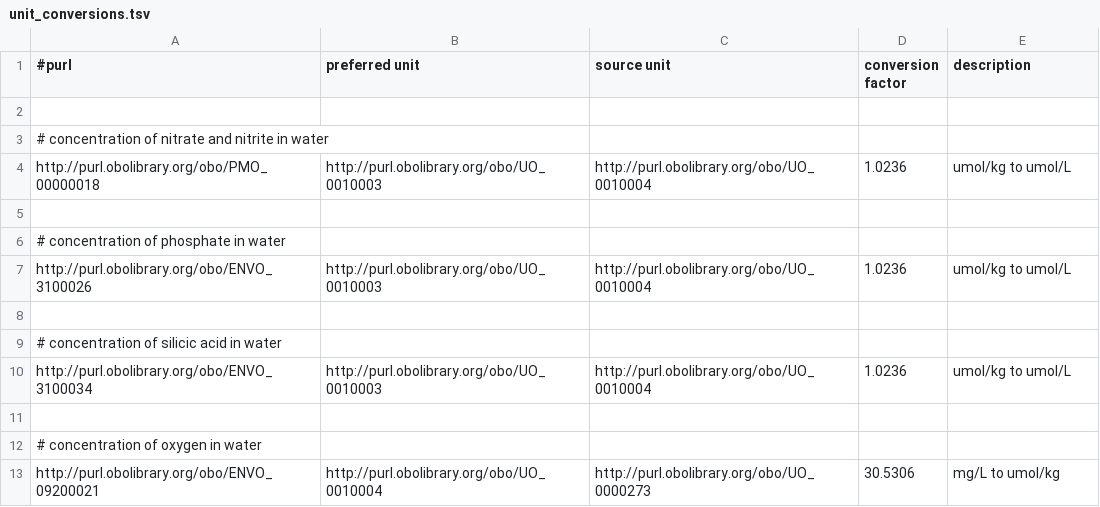
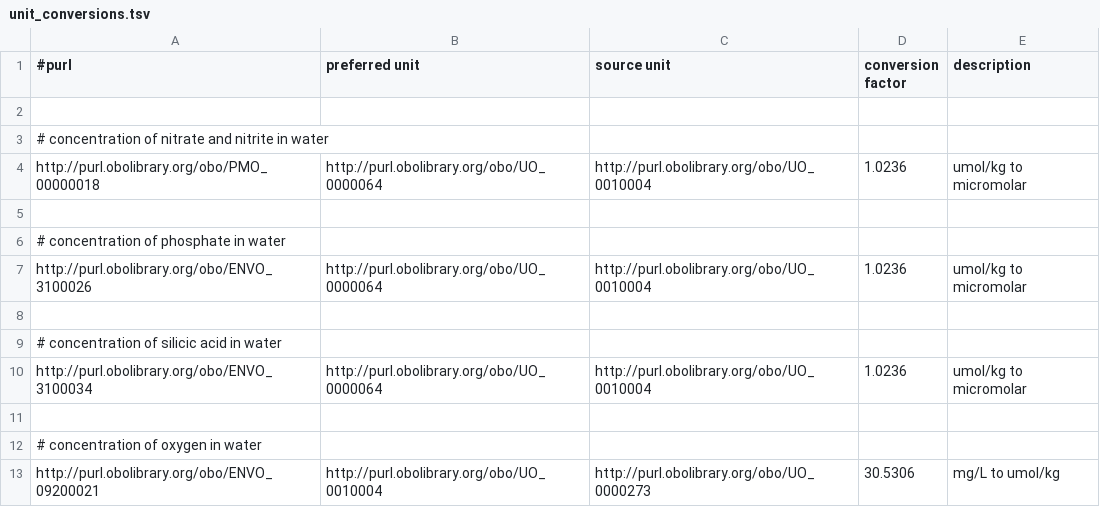
Before and after one commit to hurwitzlab/planet-microbe-scripts, a TSV file: scripts/unit_conversions.tsv, drawn as a sheet; only a part is shown; the diff covers the shown part only.

Commit message:
Add new unit conversions

```diff
--- a/scripts/unit_conversions.tsv
+++ b/scripts/unit_conversions.tsv
@@ -3,9 +3,9 @@
 # concentration of nitrate and nitrite in water
-http://purl.obolibrary.org/obo/PMO_00000018	http://purl.obolibrary.org/obo/UO_0010003	http://purl.obolibrary.org/obo/UO_0010004	1.0236	umol/kg to umol/L
+http://purl.obolibrary.org/obo/PMO_00000018	http://purl.obolibrary.org/obo/UO_0000064	http://purl.obolibrary.org/obo/UO_0010004	1.0236	umol/kg to micromolar
 
 # concentration of phosphate in water
-http://purl.obolibrary.org/obo/ENVO_3100026	http://purl.obolibrary.org/obo/UO_0010003	http://purl.obolibrary.org/obo/UO_0010004	1.0236	umol/kg to umol/L
+http://purl.obolibrary.org/obo/ENVO_3100026	http://purl.obolibrary.org/obo/UO_0000064	http://purl.obolibrary.org/obo/UO_0010004	1.0236	umol/kg to micromolar
 
 # concentration of silicic acid in water
-http://purl.obolibrary.org/obo/ENVO_3100034	http://purl.obolibrary.org/obo/UO_0010003	http://purl.obolibrary.org/obo/UO_0010004	1.0236	umol/kg to umol/L
+http://purl.obolibrary.org/obo/ENVO_3100034	http://purl.obolibrary.org/obo/UO_0000064	http://purl.obolibrary.org/obo/UO_0010004	1.0236	umol/kg to micromolar
 
```
Also changed, not shown: 3 added rows and 9 edited cells elsewhere in this file, 1 other file.
